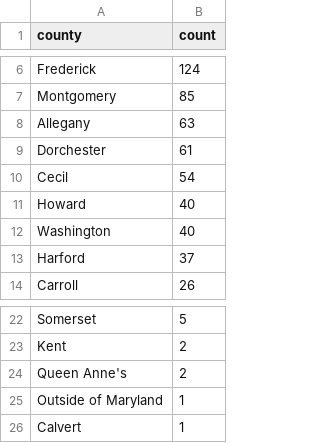
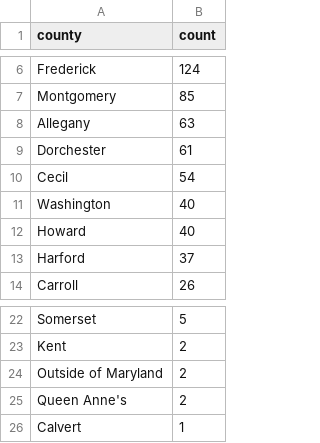
Before and after one commit to shmcminn/live-nicar-pipeline, a CSV file: exported_data/county_frequency.csv, drawn as a sheet; only a part is shown, gaps mark what is left out.

```diff
--- a/exported_data/county_frequency.csv
+++ b/exported_data/county_frequency.csv
@@ -10,4 +10,4 @@ Dorchester,61
 Cecil,54
+Washington,40
 Howard,40
-Washington,40
 Harford,37
@@ -23,4 +23,4 @@ Somerset,5
 Kent,2
+Outside of Maryland,2
 Queen Anne's,2
-Outside of Maryland,1
 Calvert,1
```
Also changed, not shown: exported_data/all_complaints.csv, exported_data/complaint_type_frequency.csv, 1 other file.
